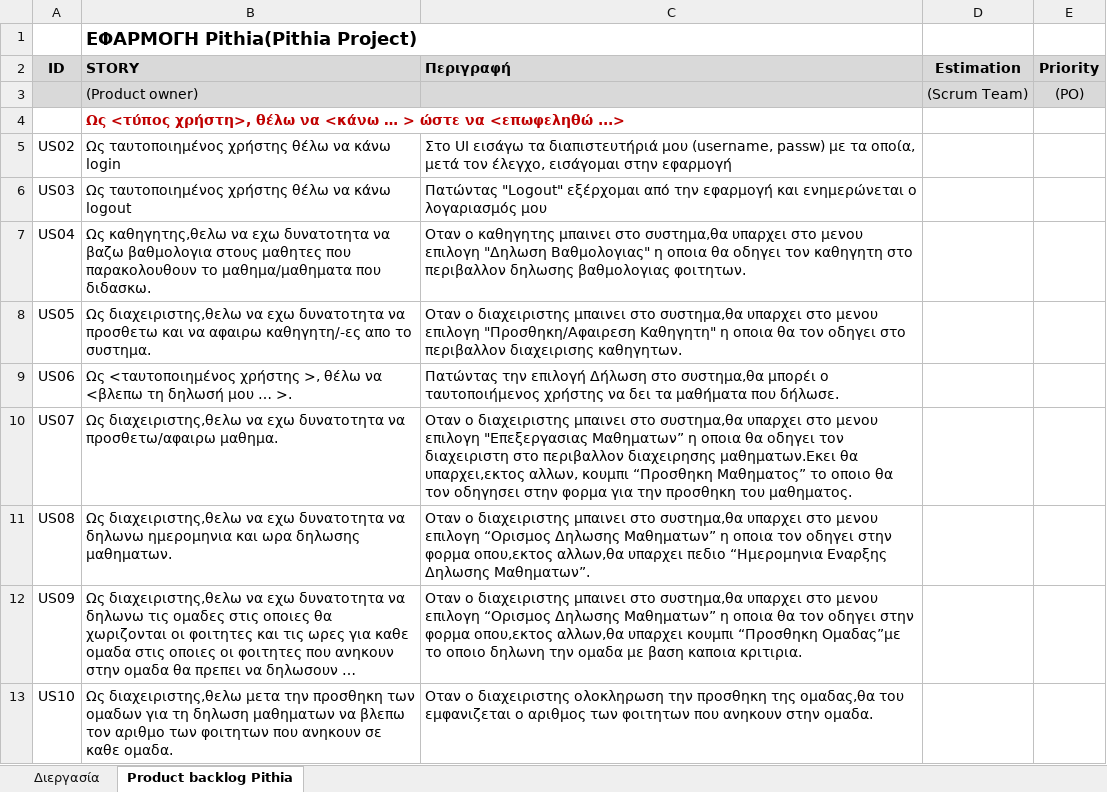
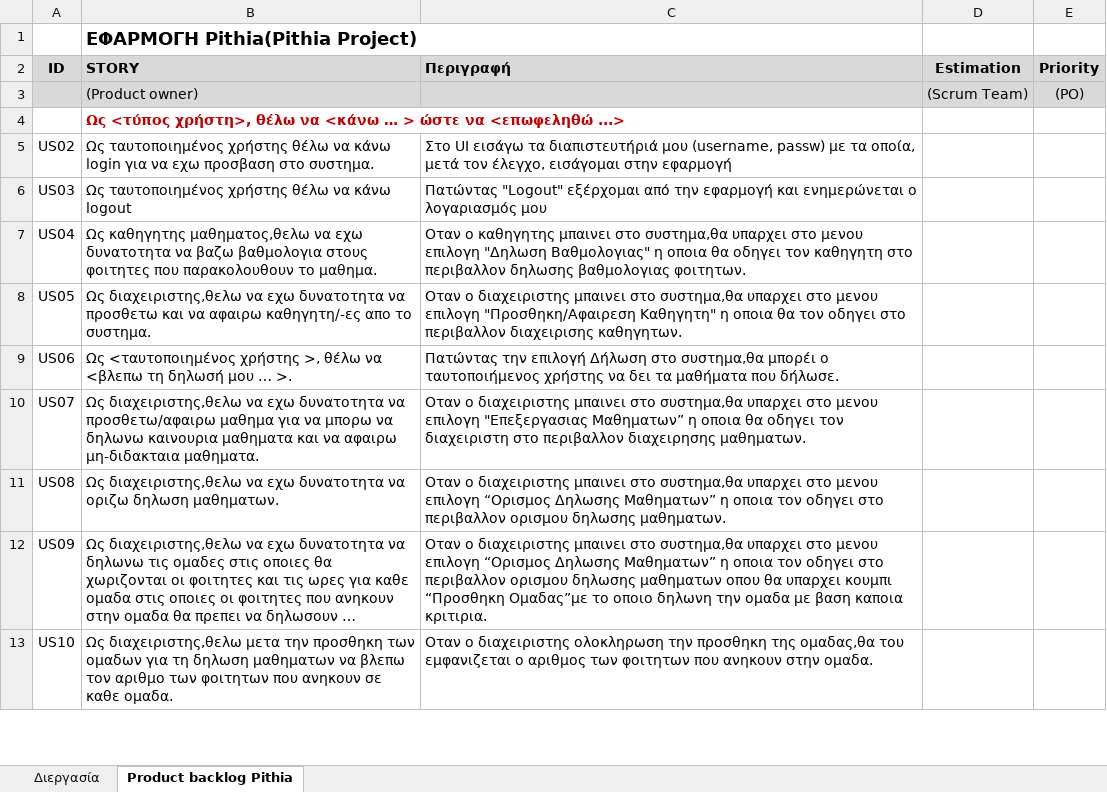
Before and after one commit to BarracudaX/Pithia, an Excel workbook: UserStories/arslan/User_Stories.xlsx, sheet Product backlog Pithia, drawn as a sheet; only a part is shown; long unchanged cells end in …; values as stored, in another font and other column widths than the file's, no borders; the diff covers the shown part only; the diff names each change by its address in the sheet, - before the commit and + after, or states it on an @@ line.

Commit message:
Simplified user stories.

```diff
--- a/UserStories/arslan/User_Stories.xlsx (sheet Product backlog Pithia)
+++ b/UserStories/arslan/User_Stories.xlsx (sheet Product backlog Pithia)
-B5 (STORY): …κάνω login
+B5 (STORY): …κάνω login για να εχω προσβαση στο συστημα.
-B7 (STORY): Ως καθηγητης,θελω να εχω δυνατοτητα να βαζω βαθμολογια στους μαθητες που παρακολουθουν το μαθημα/μαθηματα που διδασκω.
+B7 (STORY): Ως καθηγητης μαθηματος,θελω να εχω δυνατοτητα να βαζω βαθμολογια στους φοιτητες που παρακολουθουν το μαθημα.
-B10 (STORY): …να προσθετω/αφαιρω μαθημα.
+B10 (STORY): …να προσθετω/αφαιρω μαθημα για να μπορω να δηλωνω καινουρια μαθηματα και να αφαιρω μη-διδακταια μαθηματα.
-C10 (Περιγραφή): …περιβαλλον διαχειρησης μαθηματων.Εκει θα υπαρχει,εκτος αλλων, κουμπι “Προσθηκη Μαθηματος” το οποιο θα τον οδηγησει στην φορμα για την προσθηκη του μαθηματος.
+C10 (Περιγραφή): …περιβαλλον διαχειρησης μαθηματων.
-B11 (STORY): …δυνατοτητα να δηλωνω ημερομηνια και ωρα δηλωσης μαθηματων.
+B11 (STORY): …δυνατοτητα να οριζω δηλωση μαθηματων.
-C11 (Περιγραφή): …τον οδηγει στην φορμα οπου,εκτος αλλων,θα υπαρχει πεδιο “Ημερομηνια Εναρξης Δηλωσης Μαθηματων”.
+C11 (Περιγραφή): …τον οδηγει στο περιβαλλον ορισμου δηλωσης μαθηματων.
-C12 (Περιγραφή): …η οποια θα τον οδηγει στην φορμα οπου,εκτος αλλων,θα υπαρχει κουμπι…
+C12 (Περιγραφή): …η οποια τον οδηγει στο περιβαλλον ορισμου δηλωσης μαθηματων οπου θα υπαρχει κουμπι…
```
Also changed, not shown: 1 added row and 4 edited cells elsewhere in this sheet, 1 other file.
